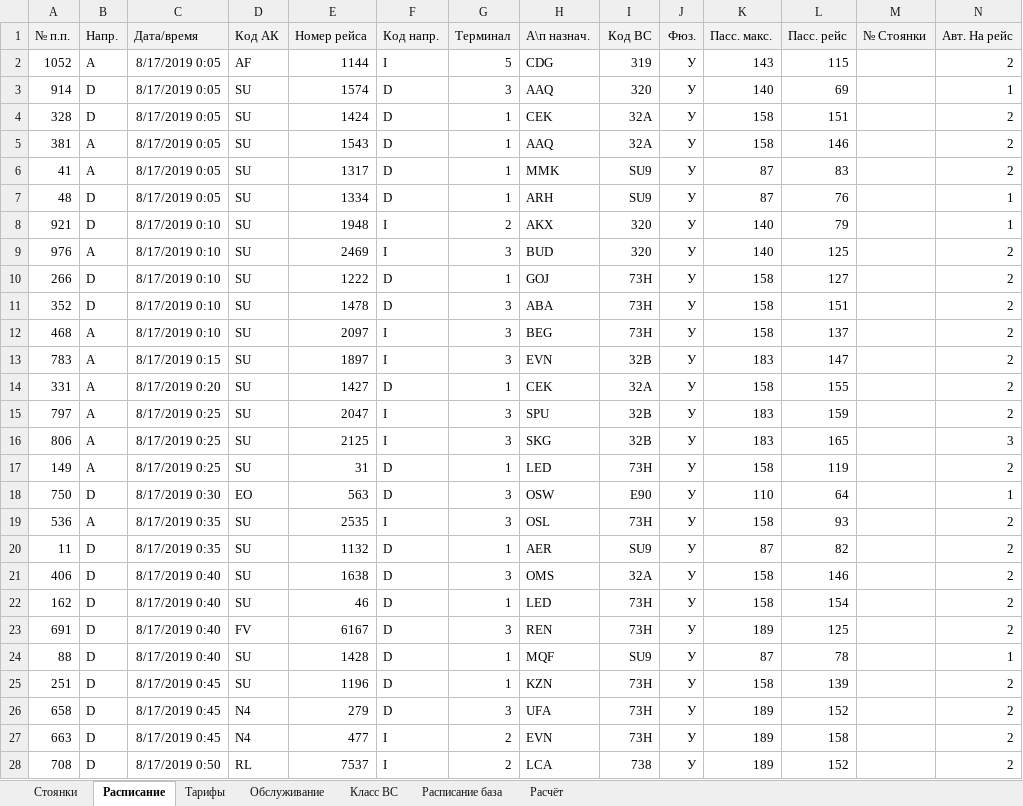
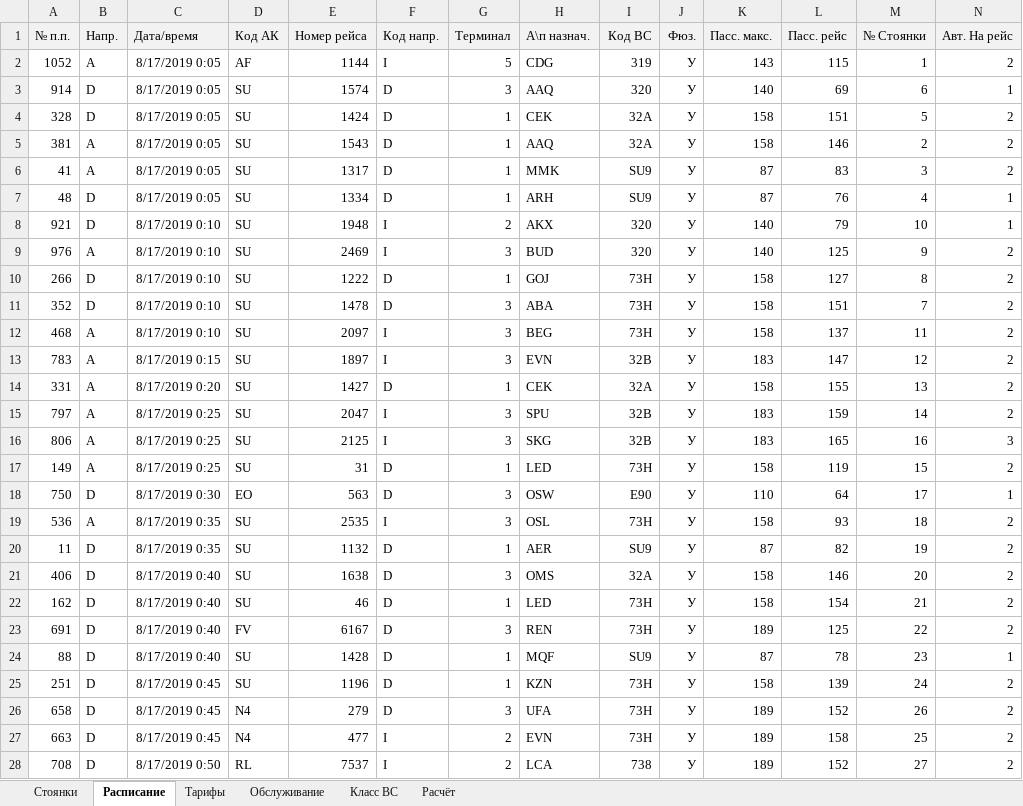
Before and after one commit to Nikolsson/Sheremetjevo, an Excel workbook: Шереметьево новая.xlsx, sheet Расписание, drawn as a sheet; only a part is shown; values as stored, in another font and other column widths than the file's, no borders; the diff covers the shown part only; the diff names each change by its address in the sheet, - before the commit and + after, or states it on an @@ line.

```diff
--- a/Шереметьево новая.xlsx (sheet Расписание)
+++ b/Шереметьево новая.xlsx (sheet Расписание)
-sheet tab: Расписание база
-M2 (№ Стоянки): (empty)
+M2 (№ Стоянки): 1
-M3 (№ Стоянки): (empty)
+M3 (№ Стоянки): 6
-M4 (№ Стоянки): (empty)
+M4 (№ Стоянки): 5
-M5 (№ Стоянки): (empty)
+M5 (№ Стоянки): 2
-M6 (№ Стоянки): (empty)
+M6 (№ Стоянки): 3
-M7 (№ Стоянки): (empty)
+M7 (№ Стоянки): 4
-M8 (№ Стоянки): (empty)
+M8 (№ Стоянки): 10
-M9 (№ Стоянки): (empty)
+M9 (№ Стоянки): 9
-M10 (№ Стоянки): (empty)
+M10 (№ Стоянки): 8
-M11 (№ Стоянки): (empty)
+M11 (№ Стоянки): 7
-M12 (№ Стоянки): (empty)
+M12 (№ Стоянки): 11
-M13 (№ Стоянки): (empty)
+M13 (№ Стоянки): 12
-M14 (№ Стоянки): (empty)
+M14 (№ Стоянки): 13
-M15 (№ Стоянки): (empty)
+M15 (№ Стоянки): 14
-M16 (№ Стоянки): (empty)
+M16 (№ Стоянки): 16
-M17 (№ Стоянки): (empty)
+M17 (№ Стоянки): 15
-M18 (№ Стоянки): (empty)
+M18 (№ Стоянки): 17
-M19 (№ Стоянки): (empty)
+M19 (№ Стоянки): 18
-M20 (№ Стоянки): (empty)
+M20 (№ Стоянки): 19
-M21 (№ Стоянки): (empty)
+M21 (№ Стоянки): 20
-M22 (№ Стоянки): (empty)
+M22 (№ Стоянки): 21
-M23 (№ Стоянки): (empty)
+M23 (№ Стоянки): 22
-M24 (№ Стоянки): (empty)
+M24 (№ Стоянки): 23
-M25 (№ Стоянки): (empty)
+M25 (№ Стоянки): 24
-M26 (№ Стоянки): (empty)
+M26 (№ Стоянки): 26
-M27 (№ Стоянки): (empty)
+M27 (№ Стоянки): 25
-M28 (№ Стоянки): (empty)
+M28 (№ Стоянки): 27
```
Also changed, not shown: 1068 edited cells elsewhere in this sheet.
